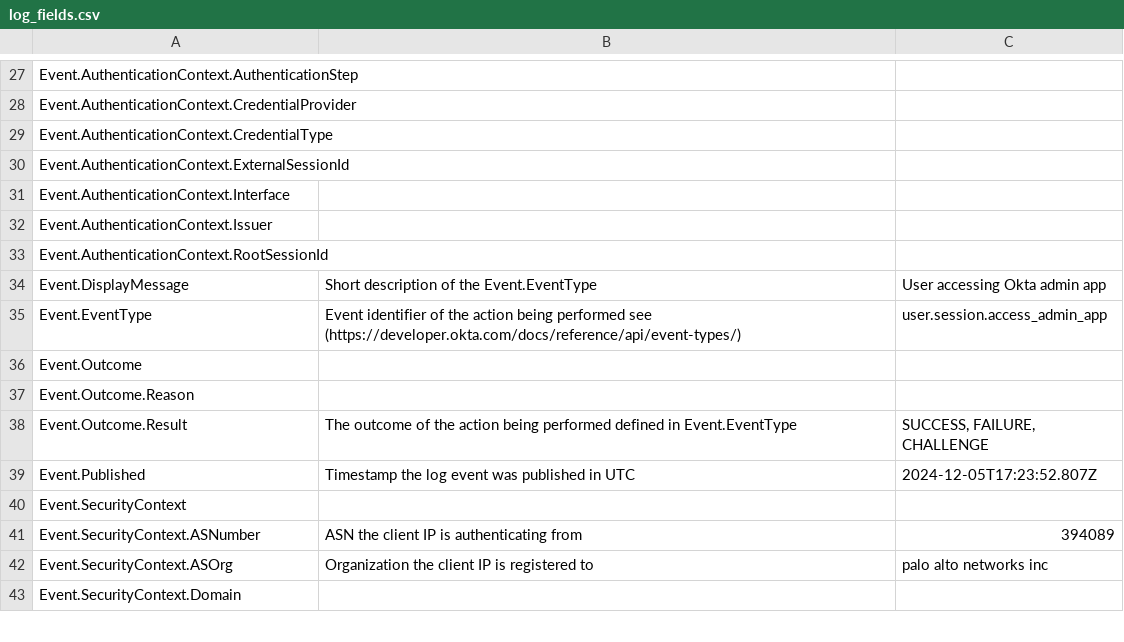
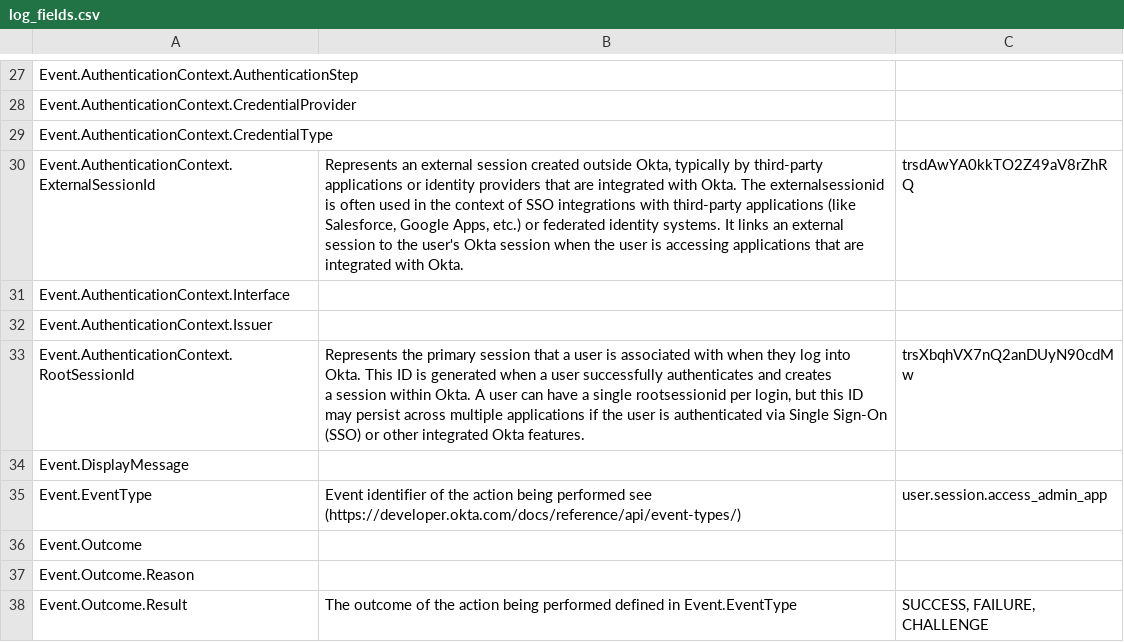
Before and after one commit to okta/customer-detections, a CSV file: logs/log_fields.csv, drawn as a sheet; only a part is shown, gaps mark what is left out; the shorter side is filled out with more unchanged rows; the diff covers the shown part only.

```diff
--- a/logs/log_fields.csv
+++ b/logs/log_fields.csv
@@ -29,7 +29,10 @@ Event.AuthenticationContext.CredentialProvider,,
 Event.AuthenticationContext.CredentialType,,
-Event.AuthenticationContext.ExternalSessionId,,
+Event.AuthenticationContext.ExternalSessionId,"Represents an external session created outside Okta, typically by third-party
+applications or identity providers that are integrated with Okta.  The externalsessionid is often used in the context of SSO integrations with third-party applications (like Salesforce, Google Apps, etc.) or federated identity systems. It links an external session to the user's Okta session when the user is accessing applications that are integrated with Okta.",trsdAwYA0kkTO2Z49aV8rZhRQ
 Event.AuthenticationContext.Interface,,
 Event.AuthenticationContext.Issuer,,
-Event.AuthenticationContext.RootSessionId,,
-Event.DisplayMessage,Short description of the Event.EventType,User accessing Okta admin app
+Event.AuthenticationContext.RootSessionId,"Represents the primary session that a user is associated with when they log into
+Okta. This ID is generated when a user successfully authenticates and creates
+a session within Okta.  A user can have a single rootsessionid per login, but this ID may persist across multiple applications if the user is authenticated via Single Sign-On (SSO) or other integrated Okta features.",trsXbqhVX7nQ2anDUyN90cdMw
+Event.DisplayMessage,,
 Event.EventType,Event identifier of the action being performed see (https://developer.okta.com/docs/reference/api/event-types/),user.session.access_admin_app
```
Also changed, not shown: 3 added rows, 1 removed row and 17 edited cells elsewhere in this file, 8 other files.
